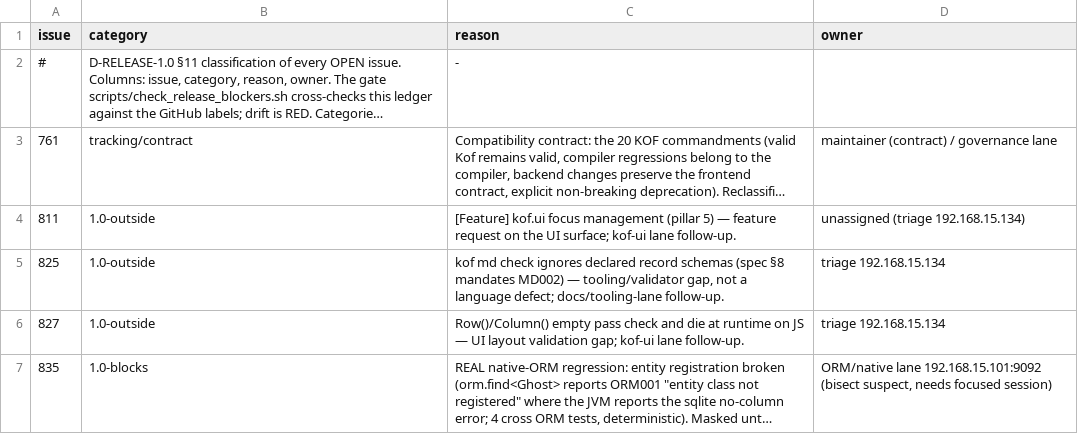
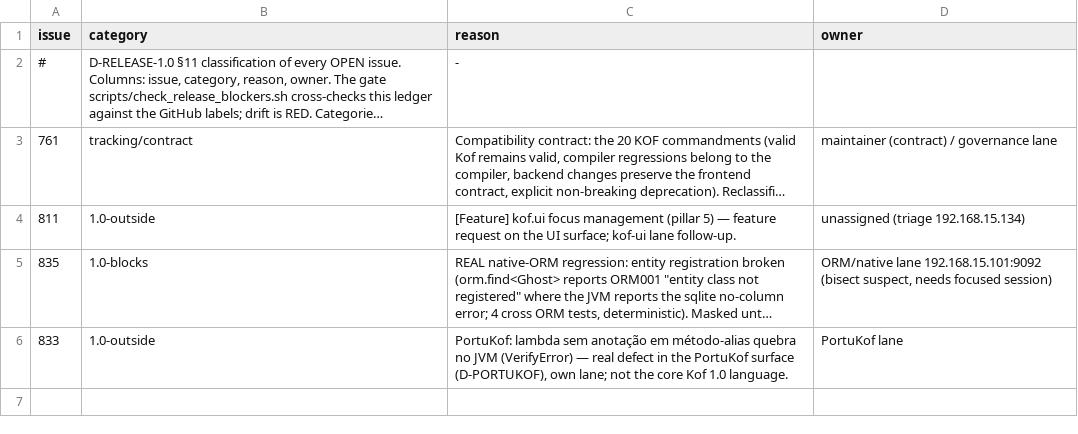
Before and after one commit to AlexandreMendess/Kof4j, a TSV file: scripts/release-blockers.tsv, drawn as a sheet; long unchanged cells end in …; removed rows and columns are numbered as before the commit, all else as after; the diff names each change by its address in the sheet, - before the commit and + after, or states it on an @@ line.

Commit message:
docs(ledger): closed rows #825/#827 removed (fixed by their lanes); #833 (PortuKof alias-lambda VerifyError) triaged 1.0-outside — owner = 192.168.15.134:0

```diff
--- a/scripts/release-blockers.tsv
+++ b/scripts/release-blockers.tsv
-row 5: 825 | 1.0-outside | kof md check ignores declared record schemas (spec §8 mandates MD002) — tooling/validator gap, not a language defect; docs/tooling-lane follow-up. | triage 192.168.15.134
-row 6: 827 | 1.0-outside | Row()/Column() empty pass check and die at runtime on JS — UI layout validation gap; kof-ui lane follow-up. | triage 192.168.15.134
+row 6: 833 | 1.0-outside | PortuKof: lambda sem anotação em método-alias quebra no JVM (VerifyError) — real defect in the PortuKof surface (D-PORTUKOF), own lane; not the core Kof 1.0 language. | PortuKof lane
```
